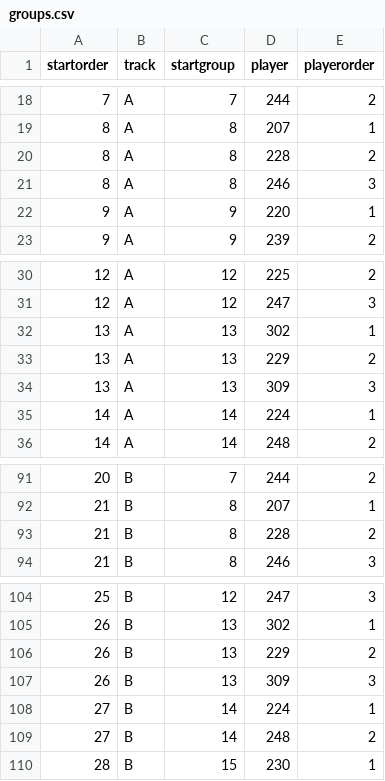
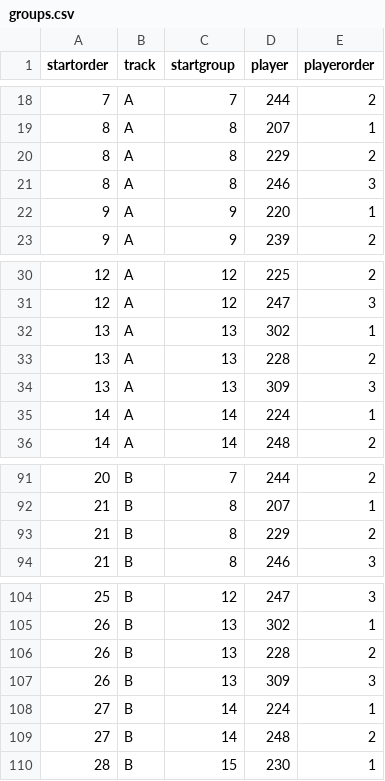
Before and after one commit to alizadehkashani/mcs, a CSV file: dev/groups.csv, drawn as a sheet; only a part is shown, gaps mark what is left out.

Commit message:
new startgroups day 2.3

```diff
--- a/dev/groups.csv
+++ b/dev/groups.csv
@@ -19,3 +19,3 @@
 8;A;8;207;1
-8;A;8;228;2
+8;A;8;229;2
 8;A;8;246;3
@@ -32,3 +32,3 @@
 13;A;13;302;1
-13;A;13;229;2
+13;A;13;228;2
 13;A;13;309;3
@@ -92,3 +92,3 @@
 21;B;8;207;1
-21;B;8;228;2
+21;B;8;229;2
 21;B;8;246;3
@@ -105,3 +105,3 @@
 26;B;13;302;1
-26;B;13;229;2
+26;B;13;228;2
 26;B;13;309;3
```
